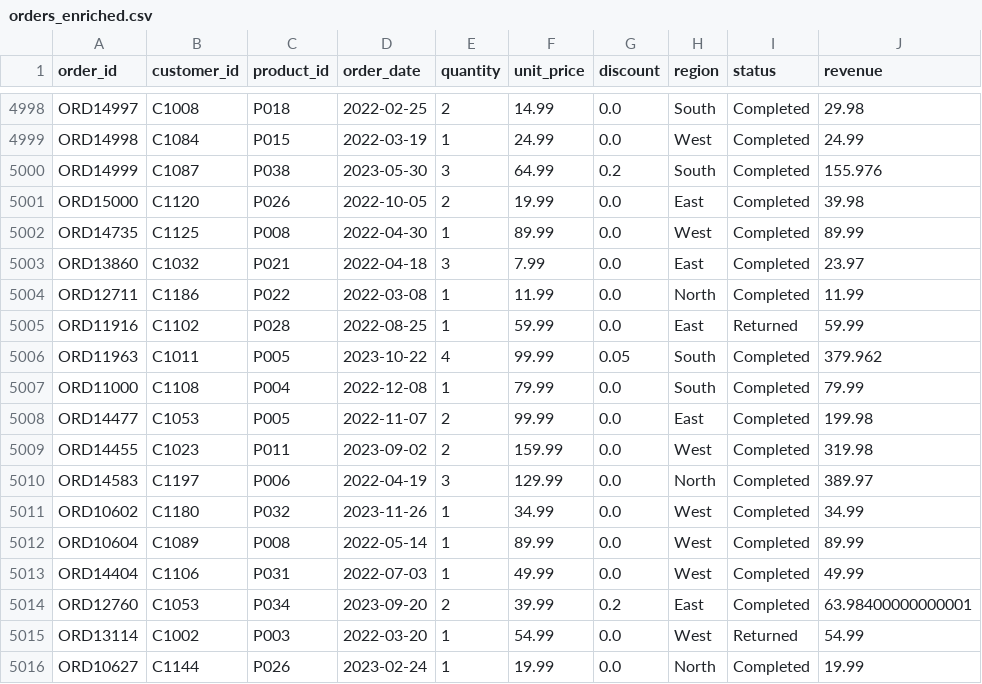
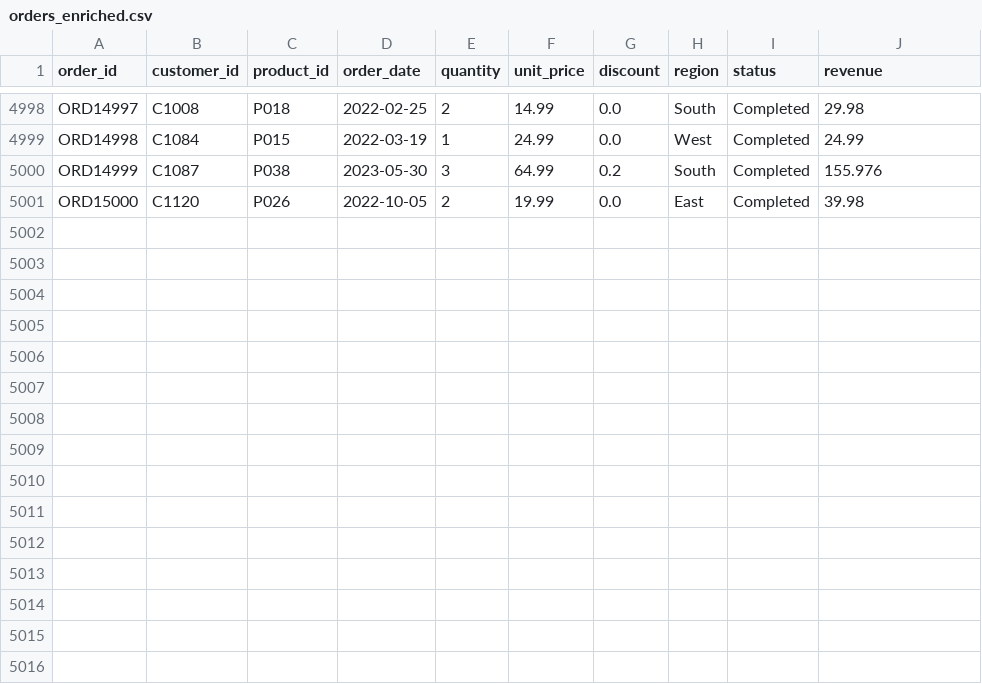
Before and after one commit to Gurpreet0022/Ecommerce-Analytics-Dashboard, a CSV file: data/processed/orders_enriched.csv, drawn as a sheet; only a part is shown, gaps mark what is left out; the diff names each change by its address in the sheet, - before the commit and + after, or states it on an @@ line.

```diff
--- a/data/processed/orders_enriched.csv
+++ b/data/processed/orders_enriched.csv
-row 5002: ORD14735 | C1125 | P008 | 2022-04-30 | 1 | 89.99 | 0.0 | West | Completed | 89.99
-row 5003: ORD13860 | C1032 | P021 | 2022-04-18 | 3 | 7.99 | 0.0 | East | Completed | 23.97
-row 5004: ORD12711 | C1186 | P022 | 2022-03-08 | 1 | 11.99 | 0.0 | North | Completed | 11.99
-row 5005: ORD11916 | C1102 | P028 | 2022-08-25 | 1 | 59.99 | 0.0 | East | Returned | 59.99
-row 5006: ORD11963 | C1011 | P005 | 2023-10-22 | 4 | 99.99 | 0.05 | South | Completed | 379.962
-row 5007: ORD11000 | C1108 | P004 | 2022-12-08 | 1 | 79.99 | 0.0 | South | Completed | 79.99
-row 5008: ORD14477 | C1053 | P005 | 2022-11-07 | 2 | 99.99 | 0.0 | East | Completed | 199.98
-row 5009: ORD14455 | C1023 | P011 | 2023-09-02 | 2 | 159.99 | 0.0 | West | Completed | 319.98
-row 5010: ORD14583 | C1197 | P006 | 2022-04-19 | 3 | 129.99 | 0.0 | North | Completed | 389.97
-row 5011: ORD10602 | C1180 | P032 | 2023-11-26 | 1 | 34.99 | 0.0 | West | Completed | 34.99
-row 5012: ORD10604 | C1089 | P008 | 2022-05-14 | 1 | 89.99 | 0.0 | West | Completed | 89.99
-row 5013: ORD14404 | C1106 | P031 | 2022-07-03 | 1 | 49.99 | 0.0 | West | Completed | 49.99
-row 5014: ORD12760 | C1053 | P034 | 2023-09-20 | 2 | 39.99 | 0.2 | East | Completed | 63.98400000000001
-row 5015: ORD13114 | C1002 | P003 | 2022-03-20 | 1 | 54.99 | 0.0 | West | Returned | 54.99
-row 5016: ORD10627 | C1144 | P026 | 2023-02-24 | 1 | 19.99 | 0.0 | North | Completed | 19.99
```
Also changed, not shown: 3 other files.
